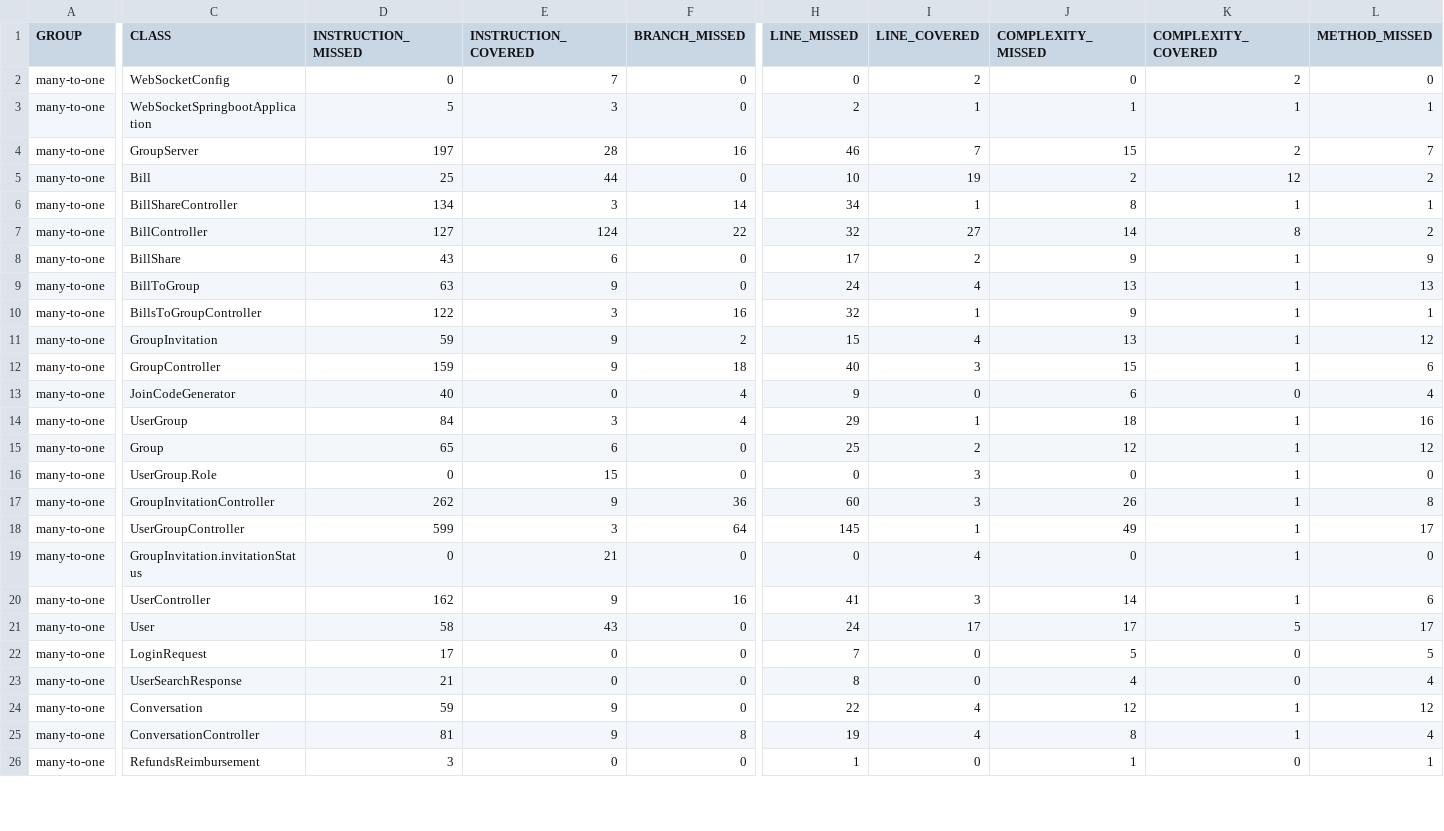
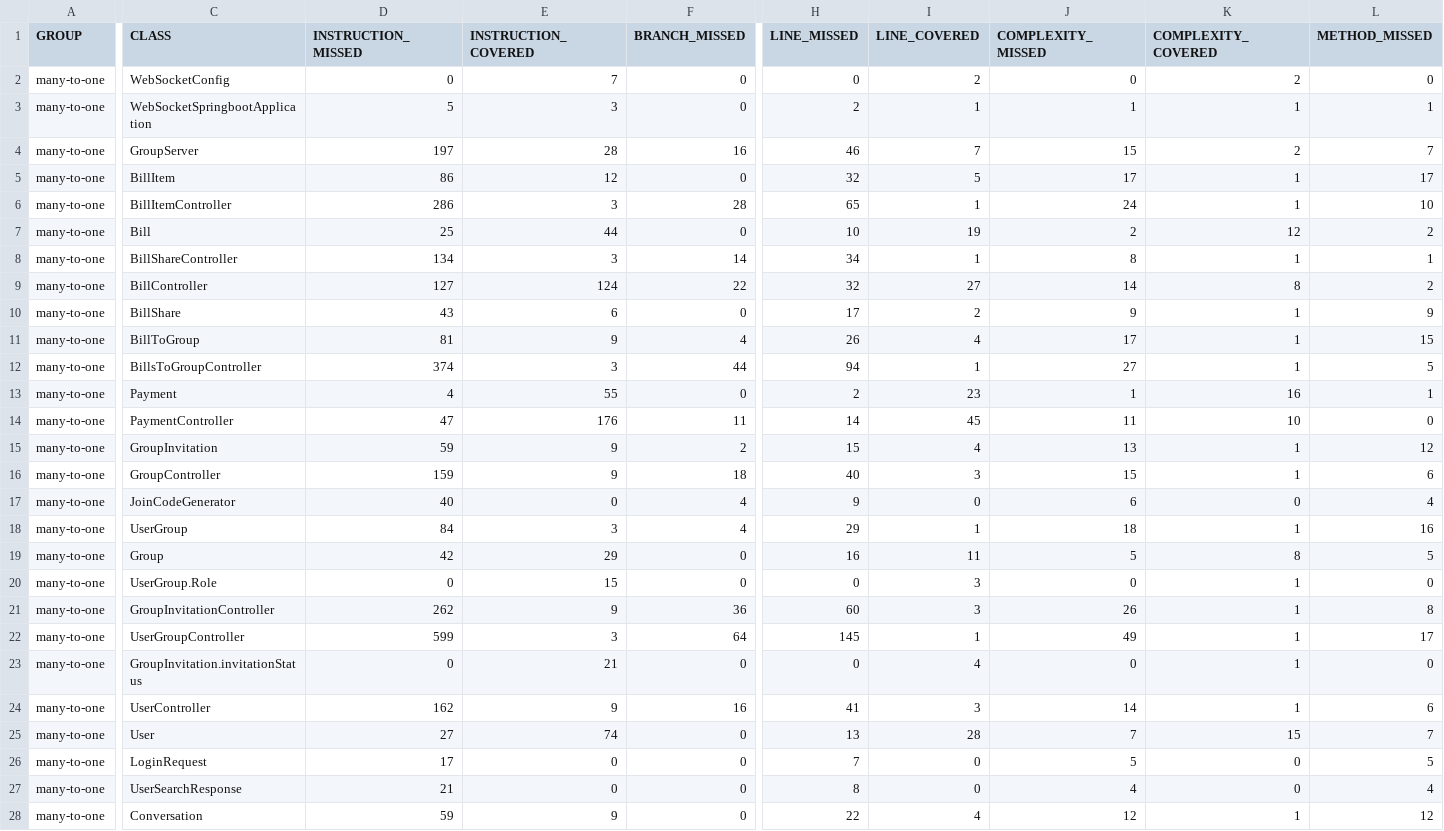
Before and after one commit to trungly2345/CySplit, a CSV file: Backend/springboot_manytoone/target/site/jacoco/jacoco.csv, drawn as a sheet; only a part is shown, gaps mark what is left out; the shorter side is filled out with more unchanged rows; addresses are those after the commit; rows hold the shown columns only; the diff covers the shown part only; the diff names each change by its address in the sheet, - before the commit and + after, or states it on an @@ line.

```diff
--- a/Backend/springboot_manytoone/target/site/jacoco/jacoco.csv
+++ b/Backend/springboot_manytoone/target/site/jacoco/jacoco.csv
+row 5: many-to-one | BillItem | 86 | 12 | 0 | 32 | 5 | 17 | 1 | 17
+row 6: many-to-one | BillItemController | 286 | 3 | 28 | 65 | 1 | 24 | 1 | 10
-D11 (INSTRUCTION_MISSED): 63
+D11 (INSTRUCTION_MISSED): 81
-F11 (BRANCH_MISSED): 0
+F11 (BRANCH_MISSED): 4
-H11 (LINE_MISSED): 24
+H11 (LINE_MISSED): 26
-J11 (COMPLEXITY_MISSED): 13
+J11 (COMPLEXITY_MISSED): 17
-L11 (METHOD_MISSED): 13
+L11 (METHOD_MISSED): 15
-D12 (INSTRUCTION_MISSED): 122
+D12 (INSTRUCTION_MISSED): 374
-F12 (BRANCH_MISSED): 16
+F12 (BRANCH_MISSED): 44
-H12 (LINE_MISSED): 32
+H12 (LINE_MISSED): 94
-J12 (COMPLEXITY_MISSED): 9
+J12 (COMPLEXITY_MISSED): 27
-L12 (METHOD_MISSED): 1
+L12 (METHOD_MISSED): 5
+row 13: many-to-one | Payment | 4 | 55 | 0 | 2 | 23 | 1 | 16 | 1
+row 14: many-to-one | PaymentController | 47 | 176 | 11 | 14 | 45 | 11 | 10 | 0
-D19 (INSTRUCTION_MISSED): 65
+D19 (INSTRUCTION_MISSED): 42
-E19 (INSTRUCTION_COVERED): 6
+E19 (INSTRUCTION_COVERED): 29
-H19 (LINE_MISSED): 25
+H19 (LINE_MISSED): 16
-I19 (LINE_COVERED): 2
+I19 (LINE_COVERED): 11
-J19 (COMPLEXITY_MISSED): 12
+J19 (COMPLEXITY_MISSED): 5
-K19 (COMPLEXITY_COVERED): 1
+K19 (COMPLEXITY_COVERED): 8
-L19 (METHOD_MISSED): 12
+L19 (METHOD_MISSED): 5
-D25 (INSTRUCTION_MISSED): 58
+D25 (INSTRUCTION_MISSED): 27
-E25 (INSTRUCTION_COVERED): 43
+E25 (INSTRUCTION_COVERED): 74
-H25 (LINE_MISSED): 24
+H25 (LINE_MISSED): 13
-I25 (LINE_COVERED): 17
+I25 (LINE_COVERED): 28
-J25 (COMPLEXITY_MISSED): 17
+J25 (COMPLEXITY_MISSED): 7
-K25 (COMPLEXITY_COVERED): 5
+K25 (COMPLEXITY_COVERED): 15
-L25 (METHOD_MISSED): 17
+L25 (METHOD_MISSED): 7
```
Also changed, not shown: 13 edited cells elsewhere in this file, 47 other files.
